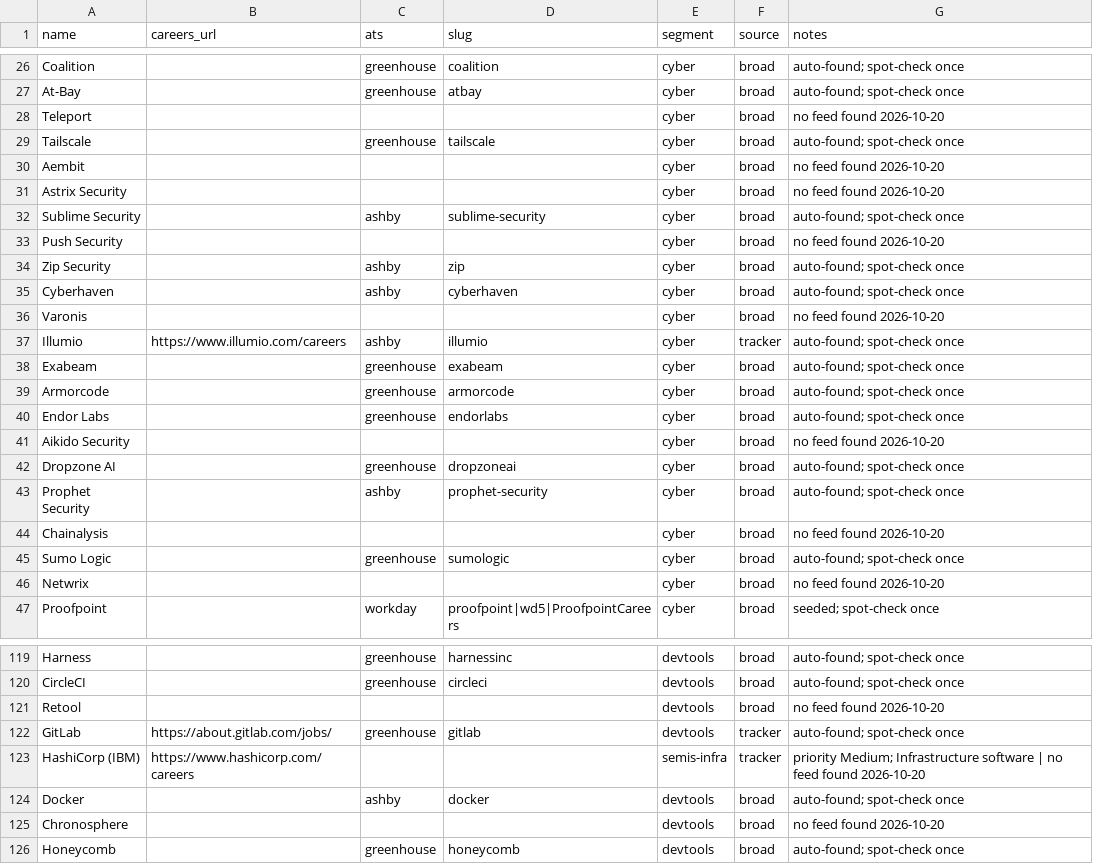
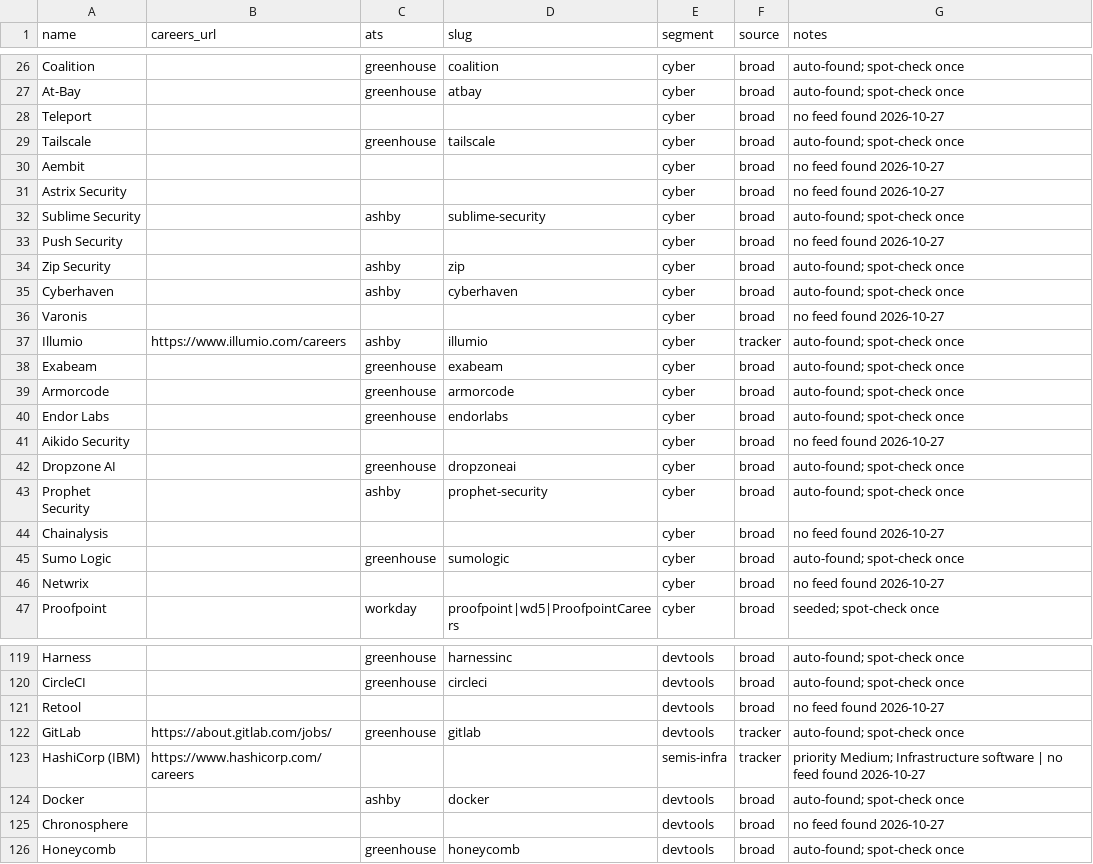
Before and after one commit to glalegre-ctrl/GTM-radar, a CSV file: companies.csv, drawn as a sheet; only a part is shown, gaps mark what is left out; the diff covers the shown part only.

```diff
--- a/companies.csv
+++ b/companies.csv
@@ -27,11 +27,11 @@ Coalition,,greenhouse,coalition,cyber,broad,auto-found; spot-check once
 At-Bay,,greenhouse,atbay,cyber,broad,auto-found; spot-check once
-Teleport,,,,cyber,broad,no feed found 2026-10-20
+Teleport,,,,cyber,broad,no feed found 2026-10-27
 Tailscale,,greenhouse,tailscale,cyber,broad,auto-found; spot-check once
-Aembit,,,,cyber,broad,no feed found 2026-10-20
-Astrix Security,,,,cyber,broad,no feed found 2026-10-20
+Aembit,,,,cyber,broad,no feed found 2026-10-27
+Astrix Security,,,,cyber,broad,no feed found 2026-10-27
 Sublime Security,,ashby,sublime-security,cyber,broad,auto-found; spot-check once
-Push Security,,,,cyber,broad,no feed found 2026-10-20
+Push Security,,,,cyber,broad,no feed found 2026-10-27
 Zip Security,,ashby,zip,cyber,broad,auto-found; spot-check once
 Cyberhaven,,ashby,cyberhaven,cyber,broad,auto-found; spot-check once
-Varonis,,,,cyber,broad,no feed found 2026-10-20
+Varonis,,,,cyber,broad,no feed found 2026-10-27
 Illumio,https://www.illumio.com/careers,ashby,illumio,cyber,tracker,auto-found; spot-check once
@@ -40,8 +40,8 @@ Armorcode,,greenhouse,armorcode,cyber,broad,auto-found; spot-check once
 Endor Labs,,greenhouse,endorlabs,cyber,broad,auto-found; spot-check once
-Aikido Security,,,,cyber,broad,no feed found 2026-10-20
+Aikido Security,,,,cyber,broad,no feed found 2026-10-27
 Dropzone AI,,greenhouse,dropzoneai,cyber,broad,auto-found; spot-check once
 Prophet Security,,ashby,prophet-security,cyber,broad,auto-found; spot-check once
-Chainalysis,,,,cyber,broad,no feed found 2026-10-20
+Chainalysis,,,,cyber,broad,no feed found 2026-10-27
 Sumo Logic,,greenhouse,sumologic,cyber,broad,auto-found; spot-check once
-Netwrix,,,,cyber,broad,no feed found 2026-10-20
+Netwrix,,,,cyber,broad,no feed found 2026-10-27
 Proofpoint,,workday,proofpoint|wd5|ProofpointCareers,cyber,broad,seeded; spot-check once
@@ -120,7 +120,7 @@ Harness,,greenhouse,harnessinc,devtools,broad,auto-found; spot-check once
 CircleCI,,greenhouse,circleci,devtools,broad,auto-found; spot-check once
-Retool,,,,devtools,broad,no feed found 2026-10-20
+Retool,,,,devtools,broad,no feed found 2026-10-27
 GitLab,https://about.gitlab.com/jobs/,greenhouse,gitlab,devtools,tracker,auto-found; spot-check once
-HashiCorp (IBM),https://www.hashicorp.com/careers,,,semis-infra,tracker,priority Medium; Infrastructure software | no feed found 2026-10-20
+HashiCorp (IBM),https://www.hashicorp.com/careers,,,semis-infra,tracker,priority Medium; Infrastructure software | no feed found 2026-10-27
 Docker,,ashby,docker,devtools,broad,auto-found; spot-check once
-Chronosphere,,,,devtools,broad,no feed found 2026-10-20
+Chronosphere,,,,devtools,broad,no feed found 2026-10-27
 Honeycomb,,greenhouse,honeycomb,devtools,broad,auto-found; spot-check once
```
Also changed, not shown: 40 edited cells elsewhere in this file, 2 other files.
